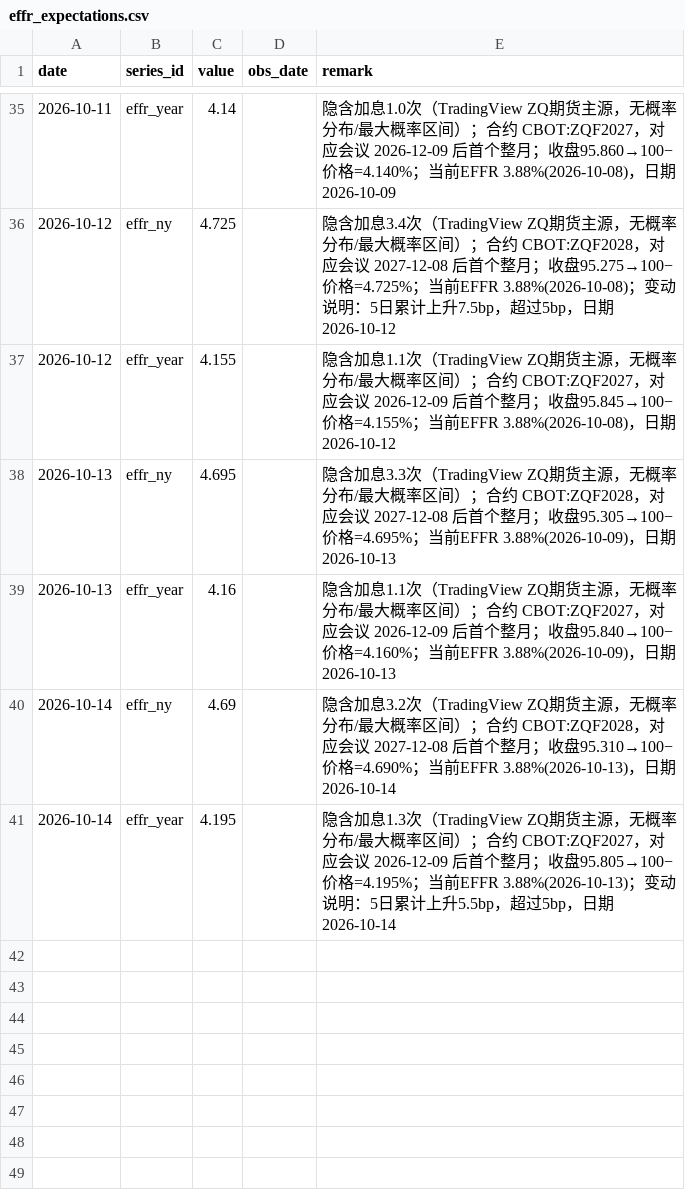
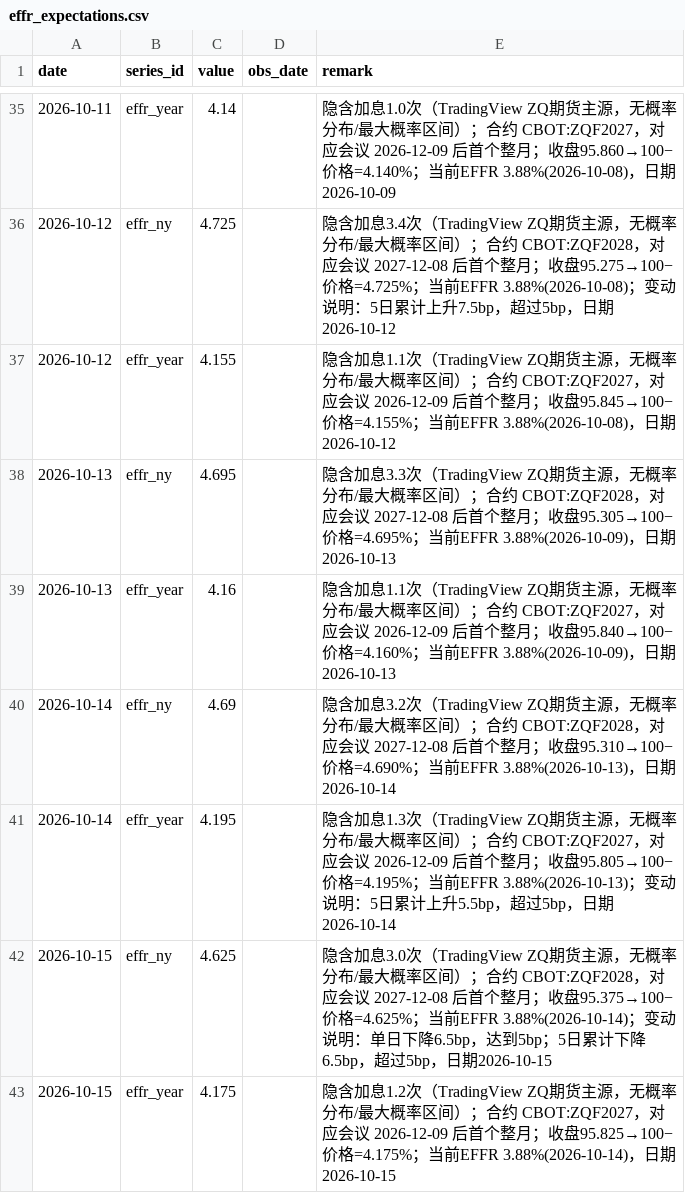
Before and after one commit to cool1990/Invest_Dashboard_V2, a CSV file: data/macro/effr_expectations.csv, drawn as a sheet; only a part is shown, gaps mark what is left out; the diff names each change by its address in the sheet, - before the commit and + after, or states it on an @@ line.

```diff
--- a/data/macro/effr_expectations.csv
+++ b/data/macro/effr_expectations.csv
+row 42: 2026-10-15 | effr_ny | 4.625 |  | 隐含加息3.0次（TradingView ZQ期货主源，无概率分布/最大概率区间）；合约 CBOT:ZQF2028，对应会议 2027-12-08 后首个整月；收盘95.375→100−价格=4.625%；当前EFFR 3.88%(2026-10-14)；变动说明：单日下降6.5bp，达到5bp；5日累计下降6.5bp，超过5bp，日期2026-10-15
+row 43: 2026-10-15 | effr_year | 4.175 |  | 隐含加息1.2次（TradingView ZQ期货主源，无概率分布/最大概率区间）；合约 CBOT:ZQF2027，对应会议 2026-12-09 后首个整月；收盘95.825→100−价格=4.175%；当前EFFR 3.88%(2026-10-14)，日期2026-10-15
```
Also changed, not shown: data/raw/fred/CCSA.csv, data/raw/fred/NFCI.csv, 33 other files.
